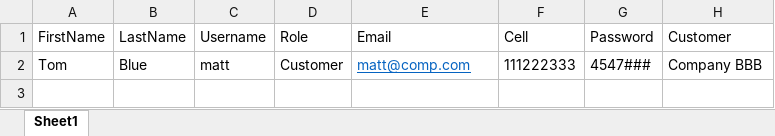
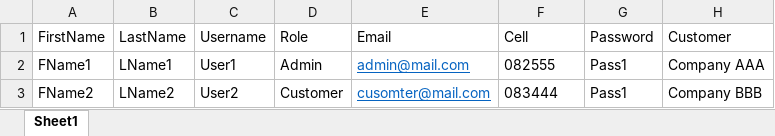
Before and after one commit to SihleMbeki/WebTaskAutomation, an Excel workbook: Testdata.xlsx, sheet Sheet1, drawn as a sheet; values as stored, in another font and other column widths than the file's, no borders; removed rows and columns are numbered as before the commit, all else as after; the diff names each change by its address in the sheet, - before the commit and + after, or states it on an @@ line.

```diff
--- a/Testdata.xlsx (sheet Sheet1)
+++ b/Testdata.xlsx (sheet Sheet1)
-row 2: Tom | Blue | matt | Customer | matt@comp.com | 111222333 | 4547### | Company BBB
+row 2: FName1 | LName1 | User1 | Admin | admin@mail.com | 082555 | Pass1 | Company AAA
+row 3: FName2 | LName2 | User2 | Customer | cusomter@mail.com | 083444 | Pass1 | Company BBB
```
Also changed, not shown: 42 other files.
